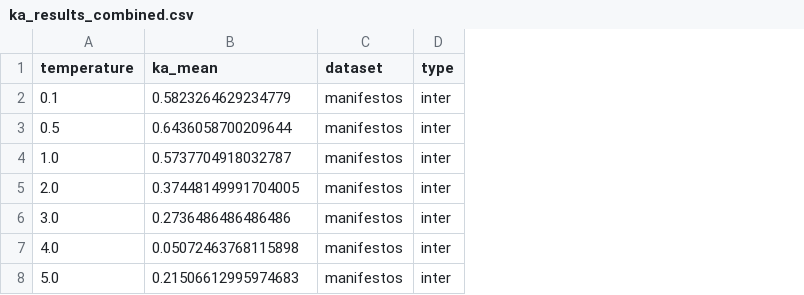
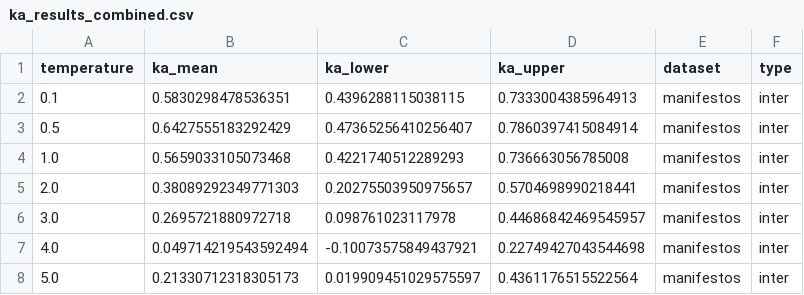
Before and after one commit to cjbarrie/promptstability_replication, a CSV file: data/example/ka_results_combined.csv, drawn as a sheet; the diff names each change by its address in the sheet, - before the commit and + after, or states it on an @@ line.

```diff
--- a/data/example/ka_results_combined.csv
+++ b/data/example/ka_results_combined.csv
+column C (ka_lower), rows 2-8: 0.4396288115038115 | 0.47365256410256407 | 0.4221740512289293 | 0.20275503950975657 | 0.098761023117978 | -0.10073575849437921 | 0.019909451029575597
+column D (ka_upper), rows 2-8: 0.7333004385964913 | 0.7860397415084914 | 0.736663056785008 | 0.5704698990218441 | 0.44686842469545957 | 0.22749427043544698 | 0.4361176515522564
-B2 (ka_mean): 0.5823264629234779
+B2 (ka_mean): 0.5830298478536351
-B3 (ka_mean): 0.6436058700209644
+B3 (ka_mean): 0.6427555183292429
-B4 (ka_mean): 0.5737704918032787
+B4 (ka_mean): 0.5659033105073468
-B5 (ka_mean): 0.37448149991704005
+B5 (ka_mean): 0.38089292349771303
-B6 (ka_mean): 0.2736486486486486
+B6 (ka_mean): 0.2695721880972718
-B7 (ka_mean): 0.05072463768115898
+B7 (ka_mean): 0.049714219543592494
-B8 (ka_mean): 0.21506612995974683
+B8 (ka_mean): 0.21330712318305173
```
Also changed, not shown: replication_pipeline/data/example/ka_results_combined.csv, 21 other files.
